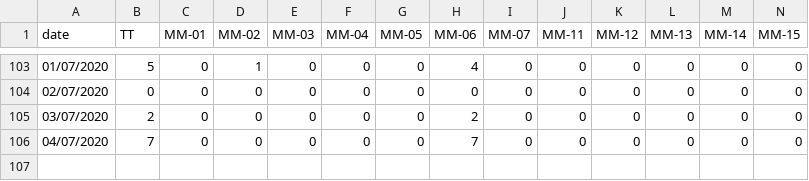
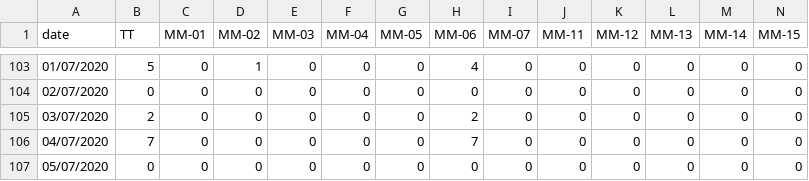
Before and after one commit to gipsycloud/covid19-api, a CSV file: states_daily_csv/confirmed.csv, drawn as a sheet; only a part is shown, gaps mark what is left out; rows hold the shown columns only; the diff names each change by its address in the sheet, - before the commit and + after, or states it on an @@ line.

Commit message:
data updated on - Sat Jul  4 17:33:22 UTC 2020

```diff
--- a/states_daily_csv/confirmed.csv
+++ b/states_daily_csv/confirmed.csv
+row 107: 05/07/2020 | 0 | 0 | 0 | 0 | 0 | 0 | 0 | 0 | 0 | 0 | 0 | 0 | 0
```
Also changed, not shown: states_daily_csv/deceased.csv, states_daily_csv/recovered.csv, 4 other files.
